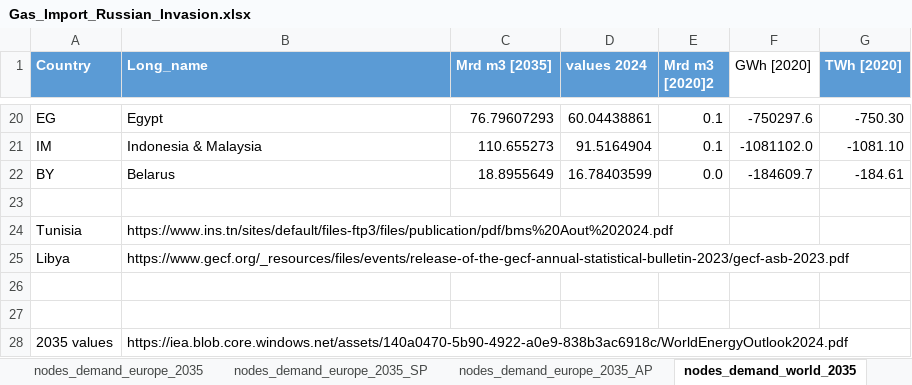
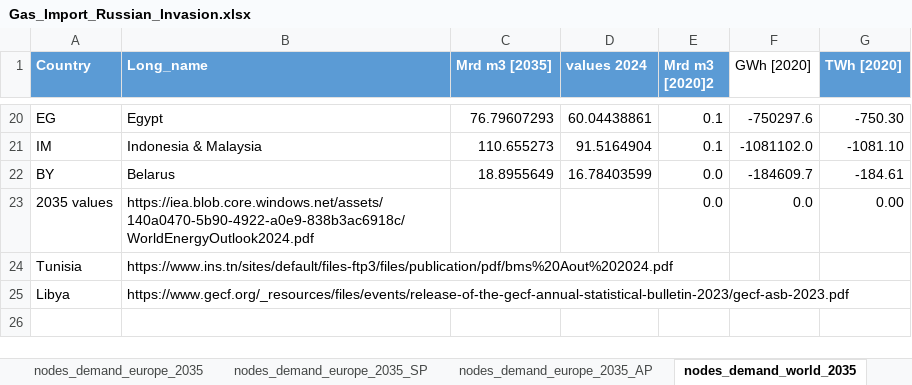
Before and after one commit to CSEI-EU/gas_infrastructure_model, an Excel workbook: 01_data/01_input_data/02_processed/Gas_Import_Russian_Invasion.xlsx, sheet nodes_demand_world_2035, drawn as a sheet; only a part is shown, gaps mark what is left out; values as stored, in another font and other column widths than the file's, no borders; table styles not drawn; removed rows and columns are numbered as before the commit, all else as after; the diff names each change by its address in the sheet, - before the commit and + after, or states it on an @@ line.

```diff
--- a/01_data/01_input_data/02_processed/Gas_Import_Russian_Invasion.xlsx (sheet nodes_demand_world_2035)
+++ b/01_data/01_input_data/02_processed/Gas_Import_Russian_Invasion.xlsx (sheet nodes_demand_world_2035)
-row 23: (empty)
+row 23: 2035 values | https://iea.blob.core.windows.net/assets/140a0470-5b90-4922-a0e9-838b3ac6918c/WorldEnergyOutlook2024.pdf |  |  | 0.0 | 0.0 | 0.00
-row 26: (empty)
-row 27: (empty)
-row 28: 2035 values | https://iea.blob.core.windows.net/assets/140a0470-5b90-4922-a0e9-838b3ac6918c/WorldEnergyOutlook2024.pdf
```
Also changed, not shown: 01_data/01_input_data/02_processed/01_paper_IAEE/inputs_IAEE_2025_run_2035_AP.xlsx, 01_data/01_input_data/02_processed/01_paper_IAEE/inputs_IAEE_2025_run_2035_SP.xlsx, 2 other files.
